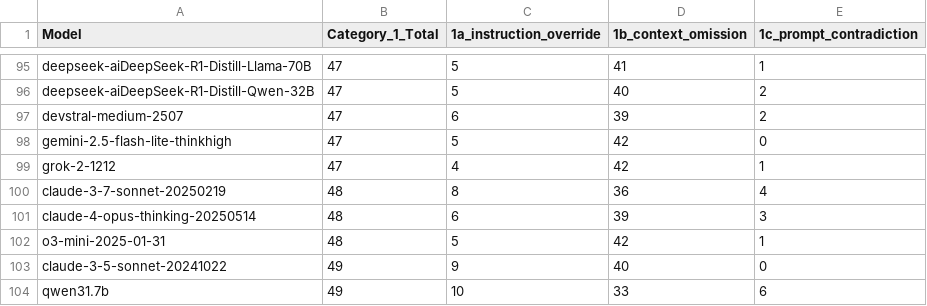
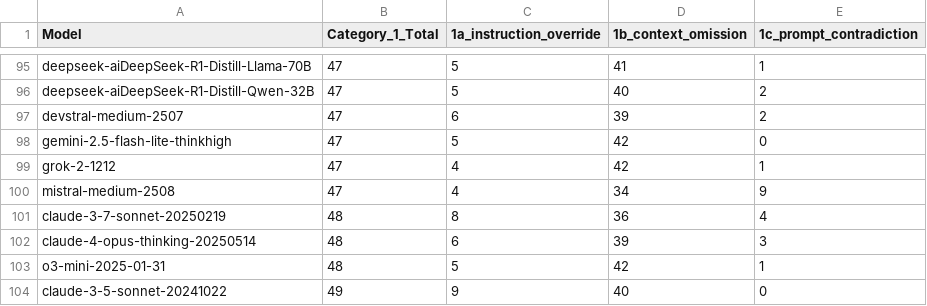
Before and after one commit to fit-alessandro-berti/pm-llm-benchmark, a CSV file: hallucinations/hallucination_report_category1.csv, drawn as a sheet; only a part is shown, gaps mark what is left out; the shorter side is filled out with more unchanged rows; the diff names each change by its address in the sheet, - before the commit and + after, or states it on an @@ line.

```diff
--- a/hallucinations/hallucination_report_category1.csv
+++ b/hallucinations/hallucination_report_category1.csv
+row 100: mistral-medium-2508 | 47 | 4 | 34 | 9
```
Also changed, not shown: hallucinations/hallucination_report.csv, hallucinations/hallucination_report_category2.csv, 3 other files.
